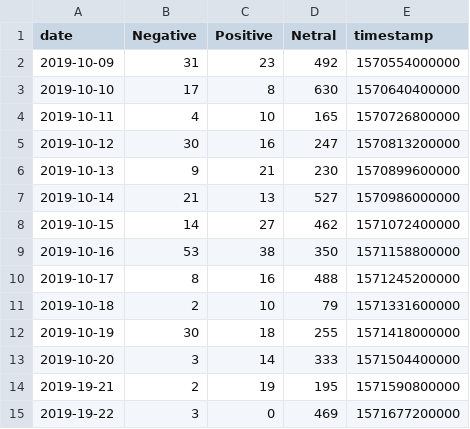
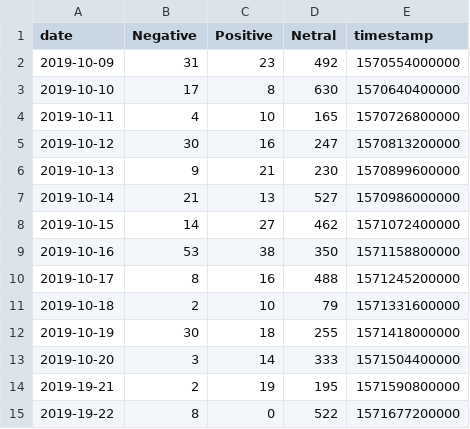
Before and after one commit to VolantisBRI/VolantisProject, a CSV file: Sentiment Screen 4/BRI - sentiment.csv, drawn as a sheet.

Commit message:
Update BRI - sentiment.csv

```diff
--- a/Sentiment Screen 4/BRI - sentiment.csv
+++ b/Sentiment Screen 4/BRI - sentiment.csv
@@ -14,2 +14,2 @@ date,Negative,Positive,Netral,timestamp
 2019-19-21,2,19,195,1571590800000
-2019-19-22,3,0,469,1571677200000
+2019-19-22,8,0,522,1571677200000
```
